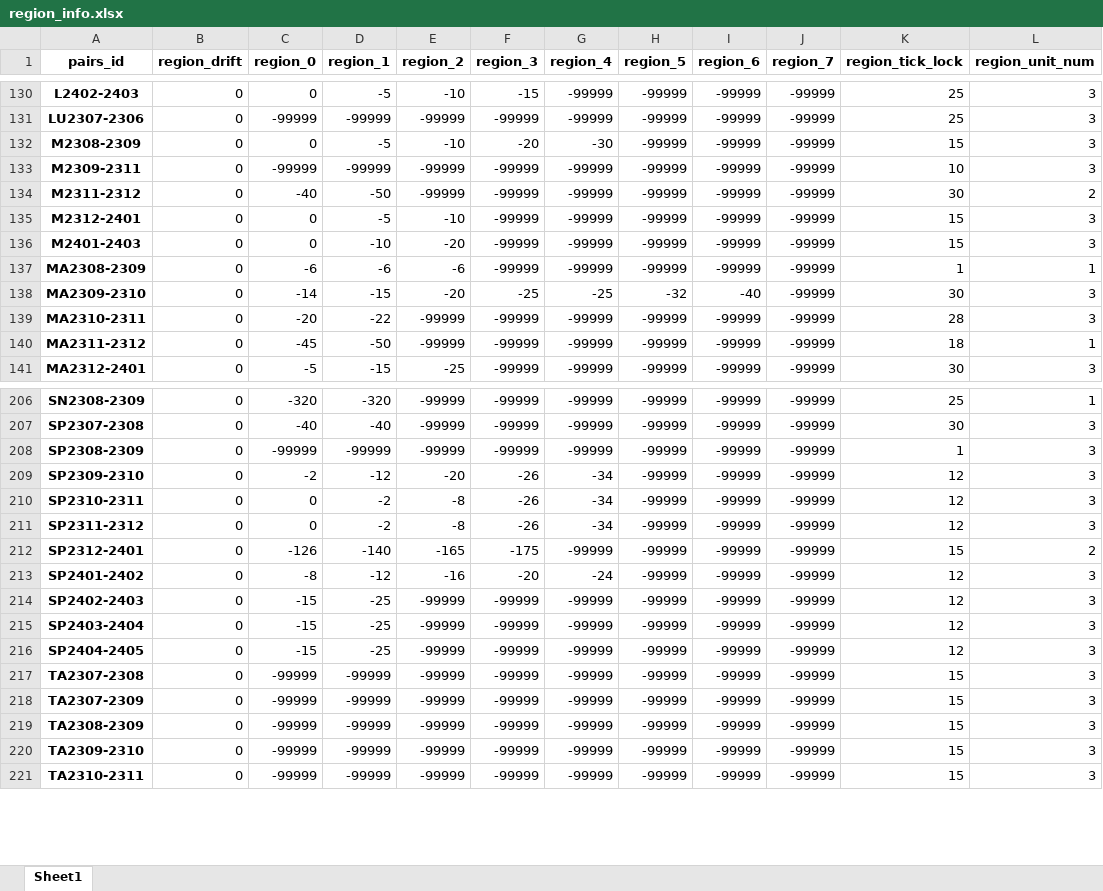
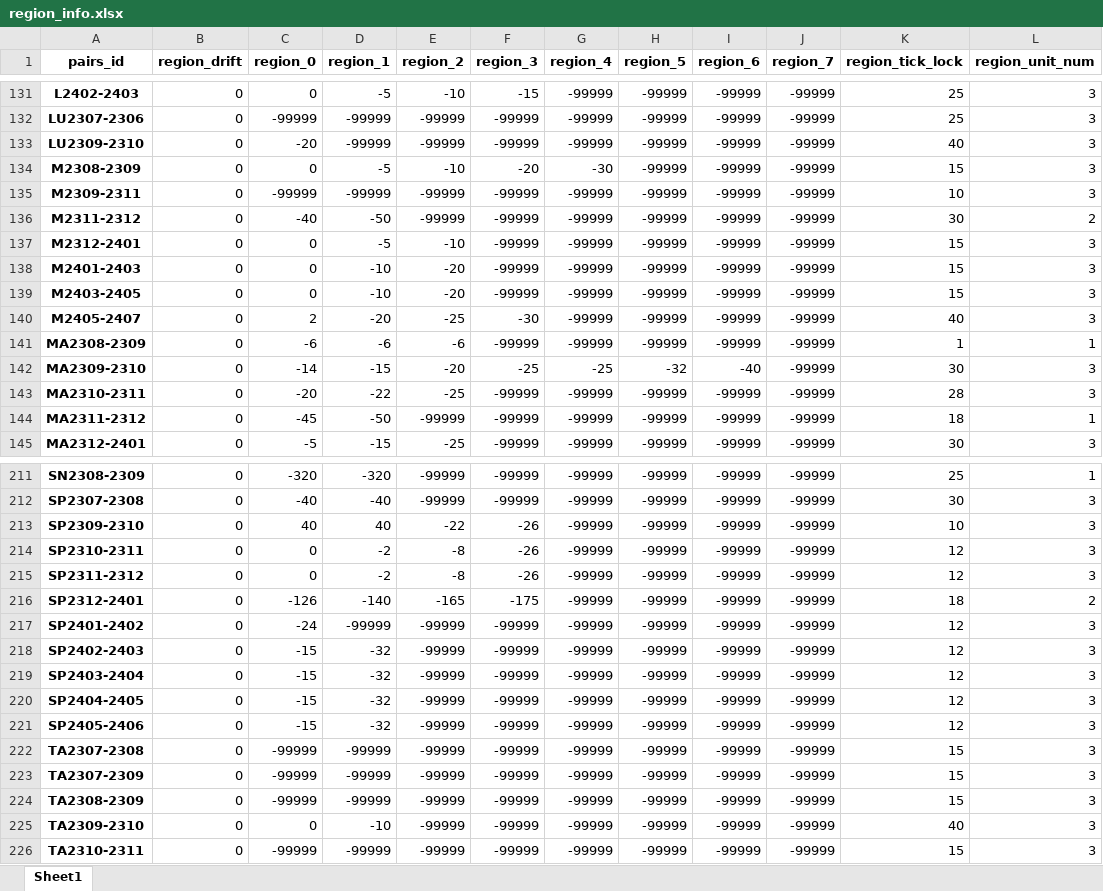
Before and after one commit to qihaiqianqiu/CTA_UI, an Excel workbook: info/region_info.xlsx, sheet Sheet1, drawn as a sheet; only a part is shown, gaps mark what is left out; values as stored, in another font and other column widths than the file's, no borders; removed rows and columns are numbered as before the commit, all else as after; the diff covers the shown part only; the diff names each change by its address in the sheet, - before the commit and + after, or states it on an @@ line.

```diff
--- a/info/region_info.xlsx (sheet Sheet1)
+++ b/info/region_info.xlsx (sheet Sheet1)
+row 133: LU2309-2310 | 0 | -20 | -99999 | -99999 | -99999 | -99999 | -99999 | -99999 | -99999 | 40 | 3
+row 139: M2403-2405 | 0 | 0 | -10 | -20 | -99999 | -99999 | -99999 | -99999 | -99999 | 15 | 3
+row 140: M2405-2407 | 0 | 2 | -20 | -25 | -30 | -99999 | -99999 | -99999 | -99999 | 40 | 3
-E143 (region_2): -99999
+E143 (region_2): -25
-row 208: SP2308-2309 | 0 | -99999 | -99999 | -99999 | -99999 | -99999 | -99999 | -99999 | -99999 | 1 | 3
-C213 (region_0): -2
+C213 (region_0): 40
-D213 (region_1): -12
+D213 (region_1): 40
-E213 (region_2): -20
+E213 (region_2): -22
-G213:G215 (region_4): -34
+G213:G215 (region_4): -99999
-K213 (region_tick_lock): 12
+K213 (region_tick_lock): 10
-K216 (region_tick_lock): 15
+K216 (region_tick_lock): 18
-C217 (region_0): -8
+C217 (region_0): -24
-D217 (region_1): -12
+D217 (region_1): -99999
-E217 (region_2): -16
+E217 (region_2): -99999
-F217 (region_3): -20
+F217 (region_3): -99999
-G217 (region_4): -24
+G217 (region_4): -99999
-D218:D220 (region_1): -25
+D218:D220 (region_1): -32
+row 221: SP2405-2406 | 0 | -15 | -32 | -99999 | -99999 | -99999 | -99999 | -99999 | -99999 | 12 | 3
-C225 (region_0): -99999
+C225 (region_0): 0
-D225 (region_1): -99999
+D225 (region_1): -10
-K225 (region_tick_lock): 15
+K225 (region_tick_lock): 40
```
Also changed, not shown: 5 added rows and 133 edited cells elsewhere in this sheet, info/account_info.xlsx, 10 other files.
